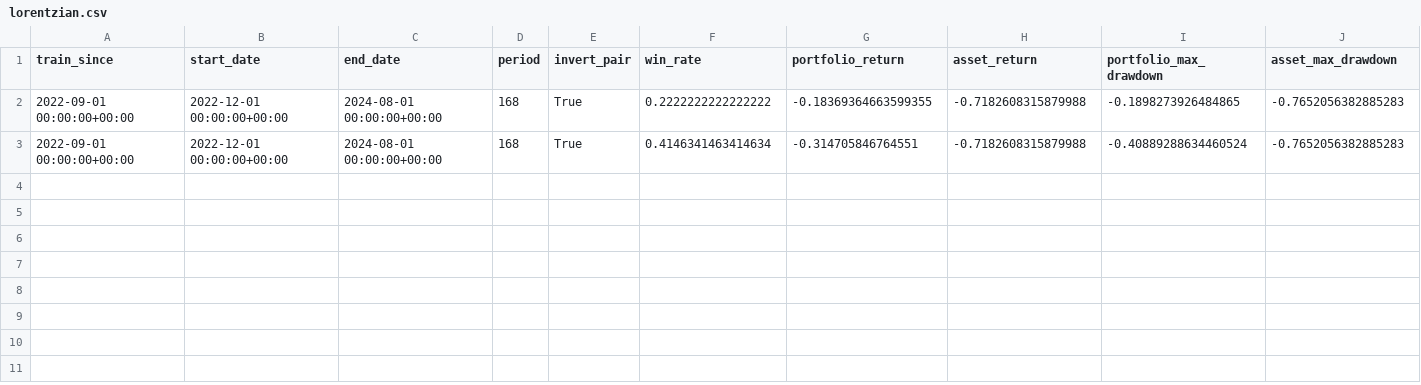
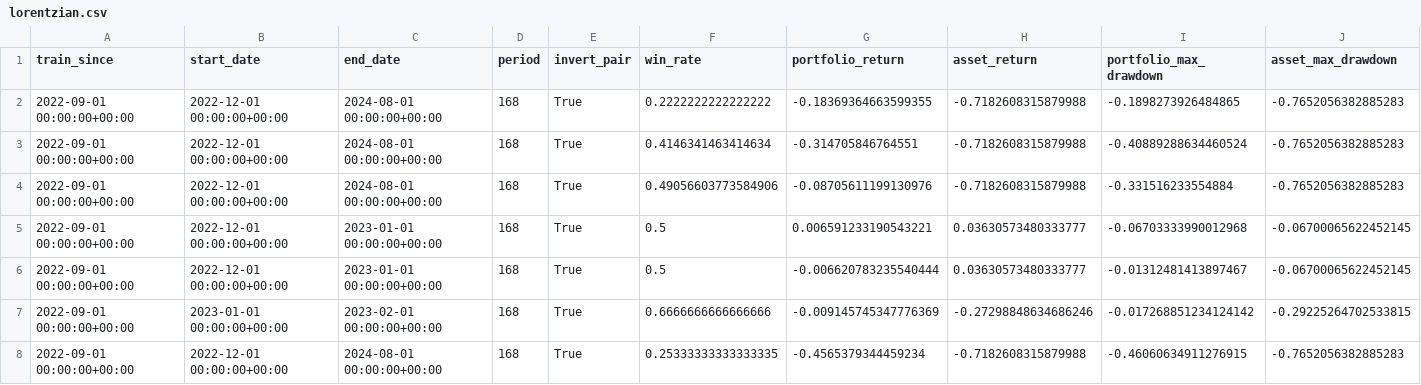
Before and after one commit to agrivas/portfolio-management, a CSV file: notebooks/lorentzian.csv, drawn as a sheet; the diff names each change by its address in the sheet, - before the commit and + after, or states it on an @@ line.

```diff
--- a/notebooks/lorentzian.csv
+++ b/notebooks/lorentzian.csv
+row 4: 2022-09-01 00:00:00+00:00 | 2022-12-01 00:00:00+00:00 | 2024-08-01 00:00:00+00:00 | 168 | True | 0.49056603773584906 | -0.08705611199130976 | -0.7182608315879988 | -0.331516233554884 | -0.7652056382885283
+row 5: 2022-09-01 00:00:00+00:00 | 2022-12-01 00:00:00+00:00 | 2023-01-01 00:00:00+00:00 | 168 | True | 0.5 | 0.006591233190543221 | 0.03630573480333777 | -0.06703333990012968 | -0.06700065622452145
+row 6: 2022-09-01 00:00:00+00:00 | 2022-12-01 00:00:00+00:00 | 2023-01-01 00:00:00+00:00 | 168 | True | 0.5 | -0.006620783235540444 | 0.03630573480333777 | -0.01312481413897467 | -0.06700065622452145
+row 7: 2022-09-01 00:00:00+00:00 | 2023-01-01 00:00:00+00:00 | 2023-02-01 00:00:00+00:00 | 168 | True | 0.6666666666666666 | -0.009145745347776369 | -0.27298848634686246 | -0.017268851234124142 | -0.29225264702533815
+row 8: 2022-09-01 00:00:00+00:00 | 2022-12-01 00:00:00+00:00 | 2024-08-01 00:00:00+00:00 | 168 | True | 0.25333333333333335 | -0.4565379344459234 | -0.7182608315879988 | -0.46060634911276915 | -0.7652056382885283
```
Also changed, not shown: 6 other files.
